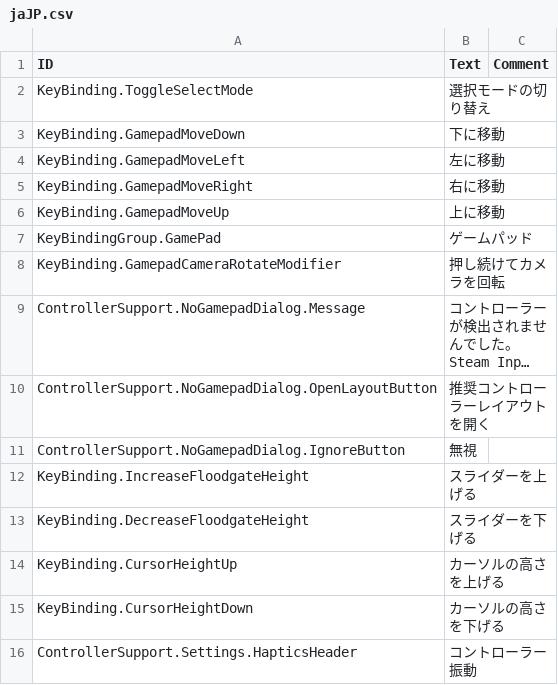
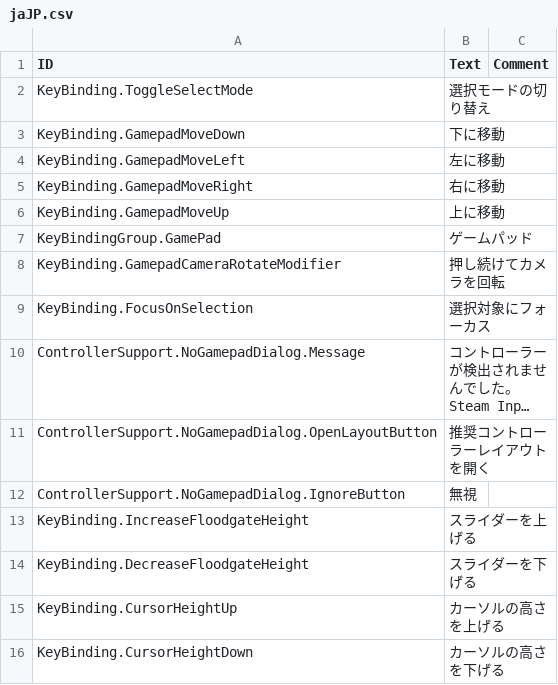
Before and after one commit to Agroqirax/timberborn-controller-support, a CSV file: Data/Localizations/jaJP.csv, drawn as a sheet; only a part is shown; the shorter side is filled out with more unchanged rows; long unchanged cells end in …; the diff names each change by its address in the sheet, - before the commit and + after, or states it on an @@ line.

```diff
--- a/Data/Localizations/jaJP.csv
+++ b/Data/Localizations/jaJP.csv
+row 9: KeyBinding.FocusOnSelection | 選択対象にフォーカス
```
Also changed, not shown: Data/Localizations/frFR.csv, Data/Localizations/koKR.csv, 16 other files.
